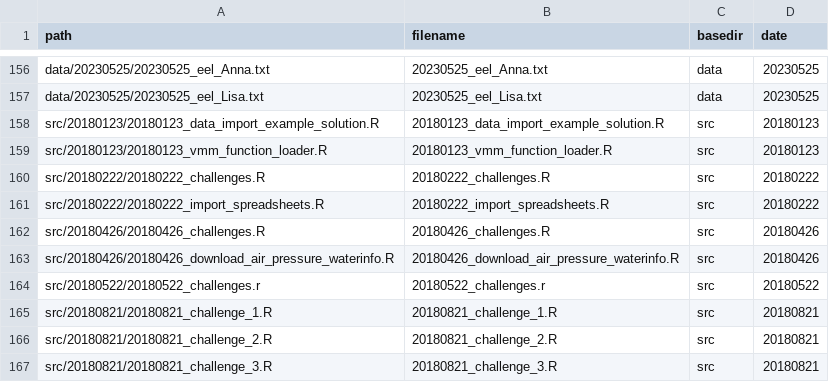
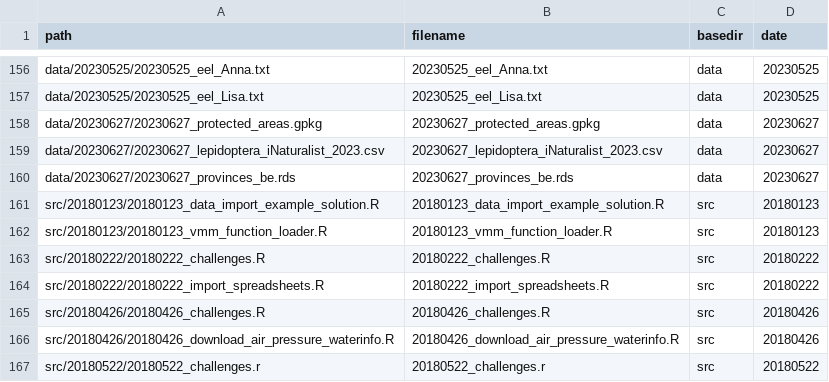
Before and after one commit to inbo/coding-club, a CSV file: file_paths/file_path_df.csv, drawn as a sheet; only a part is shown, gaps mark what is left out; the shorter side is filled out with more unchanged rows; the diff names each change by its address in the sheet, - before the commit and + after, or states it on an @@ line.

Commit message:
Add data files and session to index

```diff
--- a/file_paths/file_path_df.csv
+++ b/file_paths/file_path_df.csv
+row 158: data/20230627/20230627_protected_areas.gpkg | 20230627_protected_areas.gpkg | data | 20230627
+row 159: data/20230627/20230627_lepidoptera_iNaturalist_2023.csv | 20230627_lepidoptera_iNaturalist_2023.csv | data | 20230627
+row 160: data/20230627/20230627_provinces_be.rds | 20230627_provinces_be.rds | data | 20230627
```
Also changed, not shown: 1 other file.
